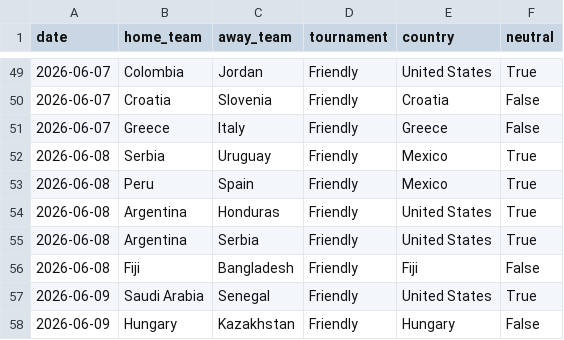
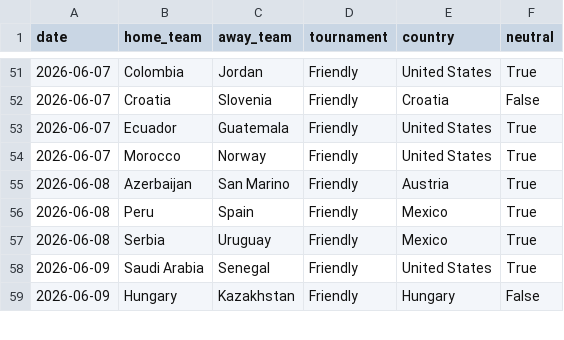
Before and after one commit to 16bravo/MatchOracle, a CSV file: data/source/fixtures.csv, drawn as a sheet; only a part is shown, gaps mark what is left out; the diff covers the shown part only.

Commit message:
Update data/source/

```diff
--- a/data/source/fixtures.csv
+++ b/data/source/fixtures.csv
@@ -50,8 +52,7 @@ date,home_team,away_team,tournament,country,neutral
 2026-06-07,Croatia,Slovenia,Friendly,Croatia,False
-2026-06-07,Greece,Italy,Friendly,Greece,False
+2026-06-07,Ecuador,Guatemala,Friendly,United States,True
+2026-06-07,Morocco,Norway,Friendly,United States,True
+2026-06-08,Azerbaijan,San Marino,Friendly,Austria,True
+2026-06-08,Peru,Spain,Friendly,Mexico,True
 2026-06-08,Serbia,Uruguay,Friendly,Mexico,True
-2026-06-08,Peru,Spain,Friendly,Mexico,True
-2026-06-08,Argentina,Honduras,Friendly,United States,True
-2026-06-08,Argentina,Serbia,Friendly,United States,True
-2026-06-08,Fiji,Bangladesh,Friendly,Fiji,False
 2026-06-09,Saudi Arabia,Senegal,Friendly,United States,True
```
Also changed, not shown: 6 added rows, 1 removed row, 75 moved rows and 5 edited cells elsewhere in this file.
